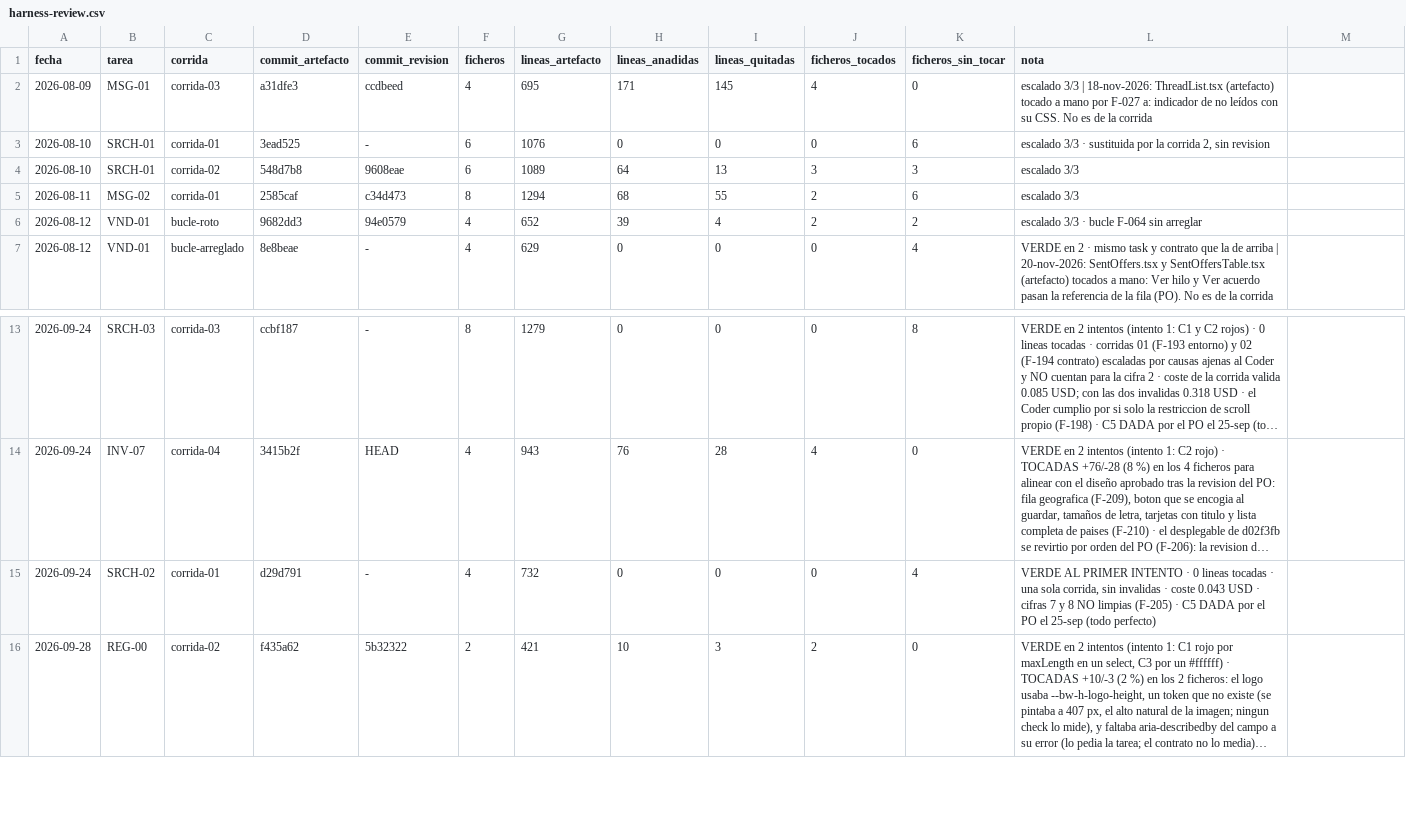
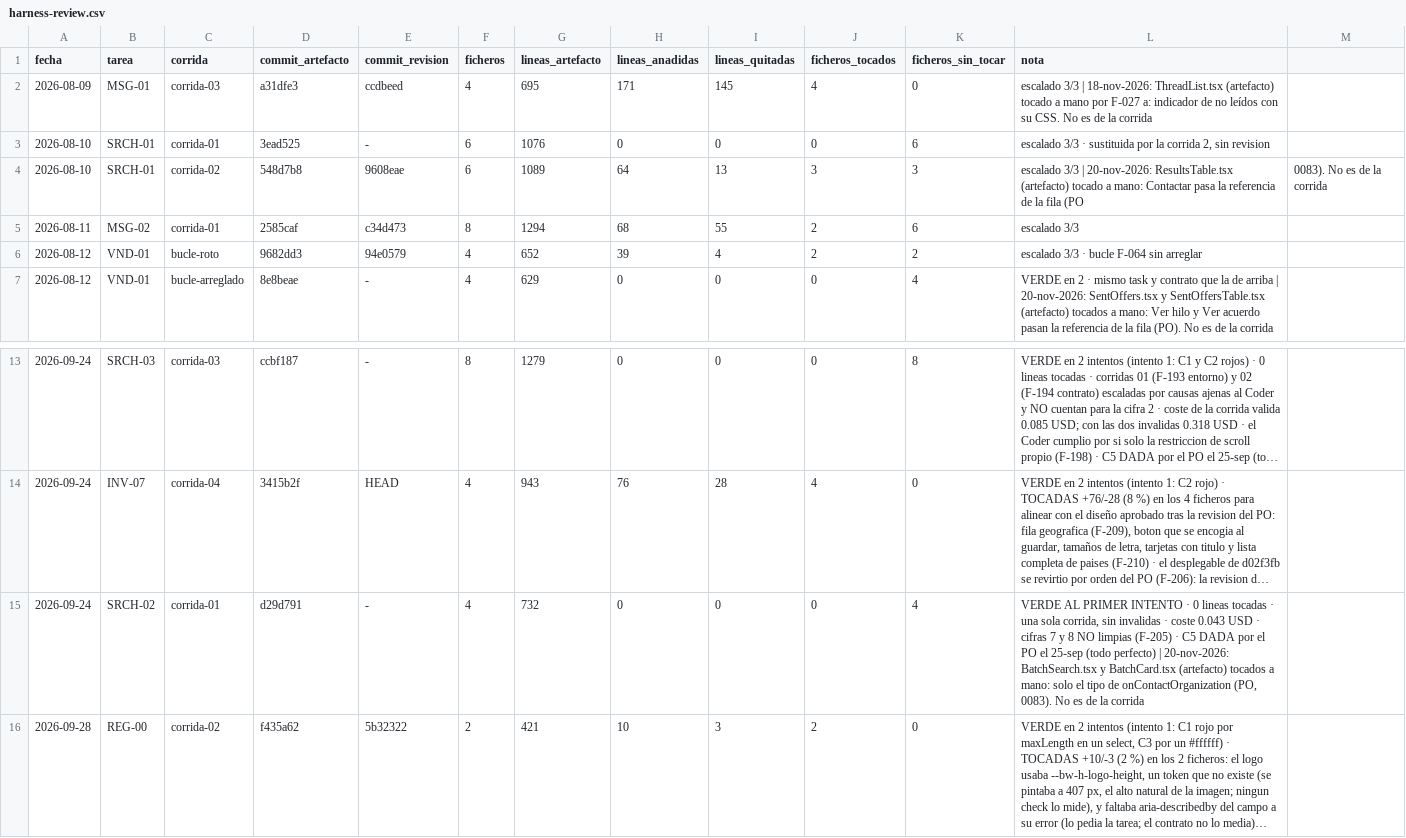
Before and after one commit to aguillensp-sudo/RinWorld.io, a CSV file: openspec/mvp/harness-review.csv, drawn as a sheet; only a part is shown, gaps mark what is left out; long unchanged cells end in …; the diff names each change by its address in the sheet, - before the commit and + after, or states it on an @@ line.

```diff
--- a/openspec/mvp/harness-review.csv
+++ b/openspec/mvp/harness-review.csv
-L4 (nota): escalado 3/3
+L4 (nota): escalado 3/3 | 20-nov-2026: ResultsTable.tsx (artefacto) tocado a mano: Contactar pasa la referencia de la fila (PO
-M4: (empty)
+M4: 0083). No es de la corrida
-L15 (nota): …(todo perfecto)
+L15 (nota): …(todo perfecto) | 20-nov-2026: BatchSearch.tsx y BatchCard.tsx (artefacto) tocados a mano: solo el tipo de onContactOrganization (PO, 0083). No es de la corrida
```
Also changed, not shown: 21 other files.
